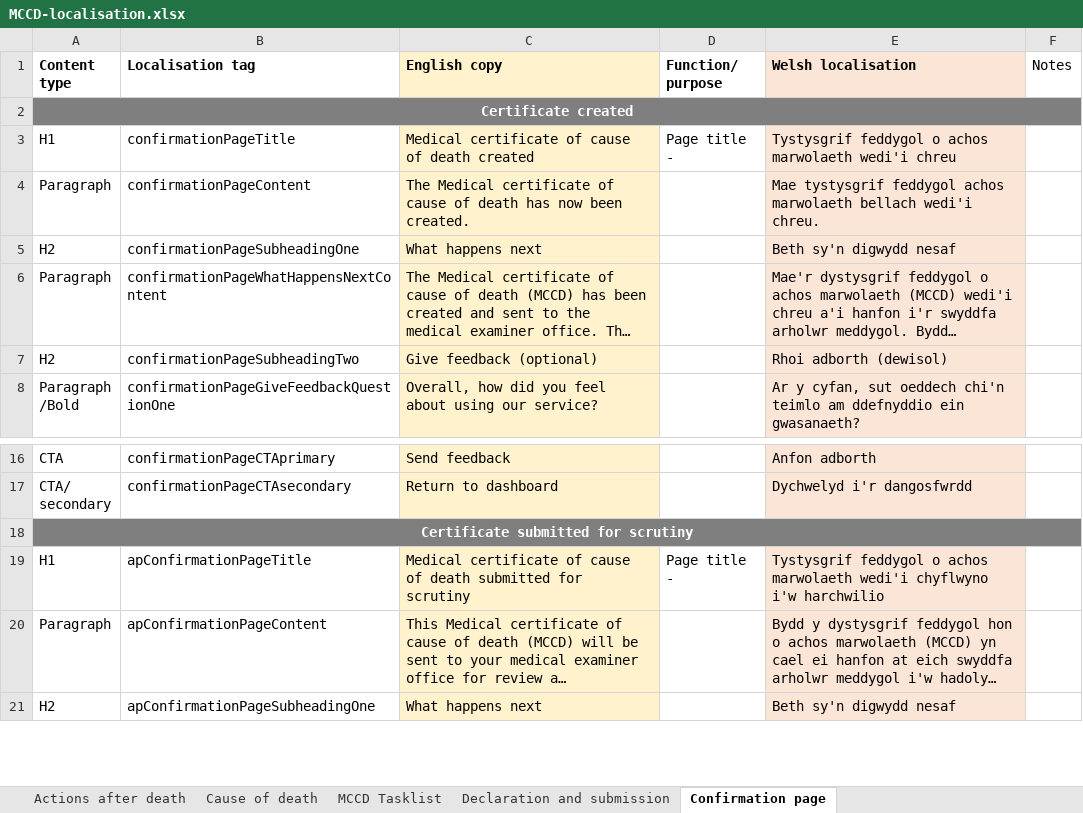
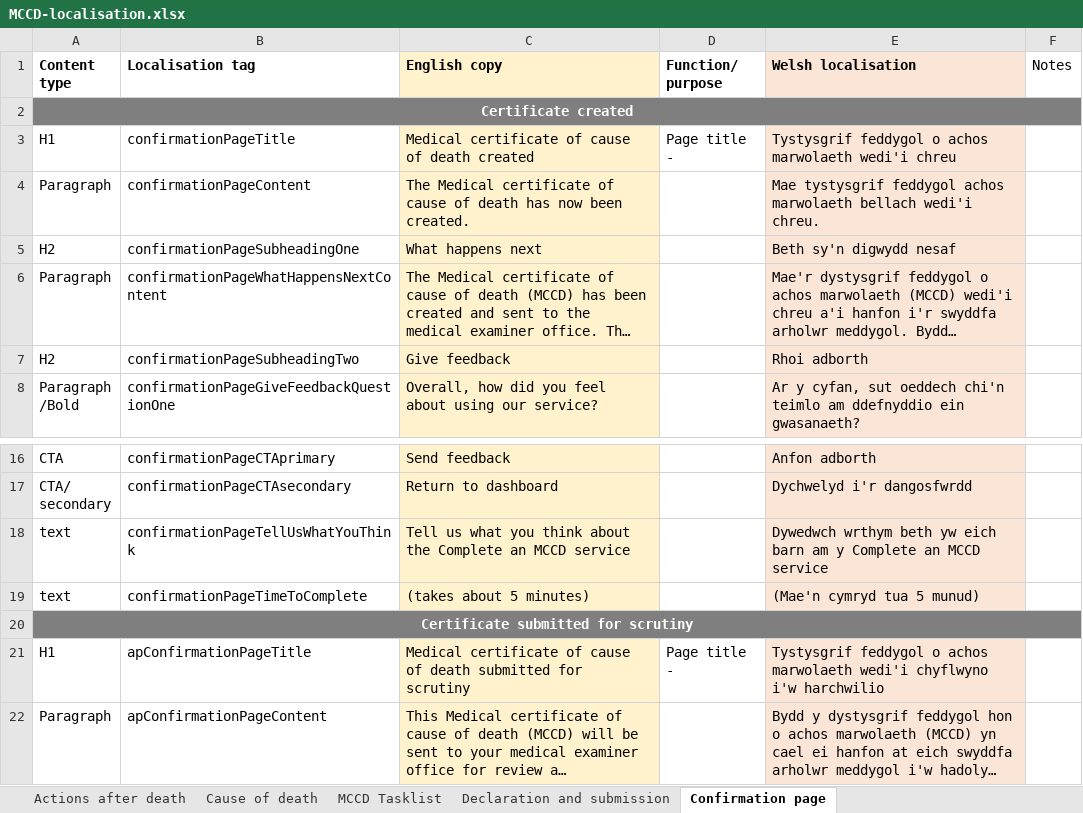
Before and after one commit to nhsbsa/medical-certificate-of-cause-of-death, an Excel workbook: app/data/MCCD-localisation.xlsx, sheet Confirmation page, drawn as a sheet; only a part is shown, gaps mark what is left out; the shorter side is filled out with more unchanged rows; long unchanged cells end in …; values as stored, in another font and other column widths than the file's, no borders; the diff names each change by its address in the sheet, - before the commit and + after, or states it on an @@ line.

Commit message:
Tidying up translation on bottom of confirmation page in V11bi.

```diff
--- a/app/data/MCCD-localisation.xlsx (sheet Confirmation page)
+++ b/app/data/MCCD-localisation.xlsx (sheet Confirmation page)
-C7 (English copy): Give feedback (optional)
+C7 (English copy): Give feedback
-E7 (Welsh localisation): Rhoi adborth (dewisol)
+E7 (Welsh localisation): Rhoi adborth
+row 18: text | confirmationPageTellUsWhatYouThink | Tell us what you think about the Complete an MCCD service |  | Dywedwch wrthym beth yw eich barn am y Complete an MCCD service
+row 19: text | confirmationPageTimeToComplete | (takes about 5 minutes) |  | (Mae'n cymryd tua 5 munud)
```
Also changed, not shown: 1 other file.
